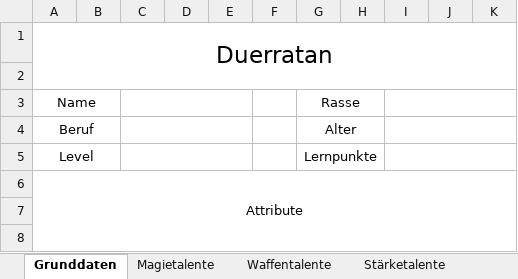
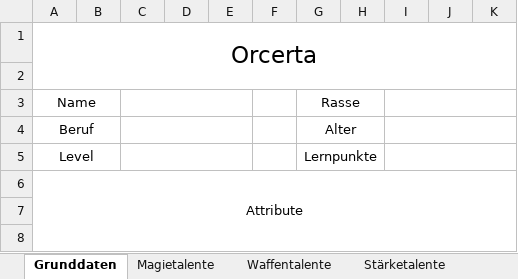
Before and after one commit to Frekell/Duerratan, an Excel workbook: Charaktere/Chrakterbogen.xlsx, sheet Grunddaten, drawn as a sheet; only a part is shown; values as stored, in another font and other column widths than the file's, no borders; the diff names each change by its address in the sheet, - before the commit and + after, or states it on an @@ line.

```diff
--- a/Charaktere/Chrakterbogen.xlsx (sheet Grunddaten)
+++ b/Charaktere/Chrakterbogen.xlsx (sheet Grunddaten)
-A1: Duerratan
+A1: Orcerta
```
Also changed, not shown: 18 other files.
